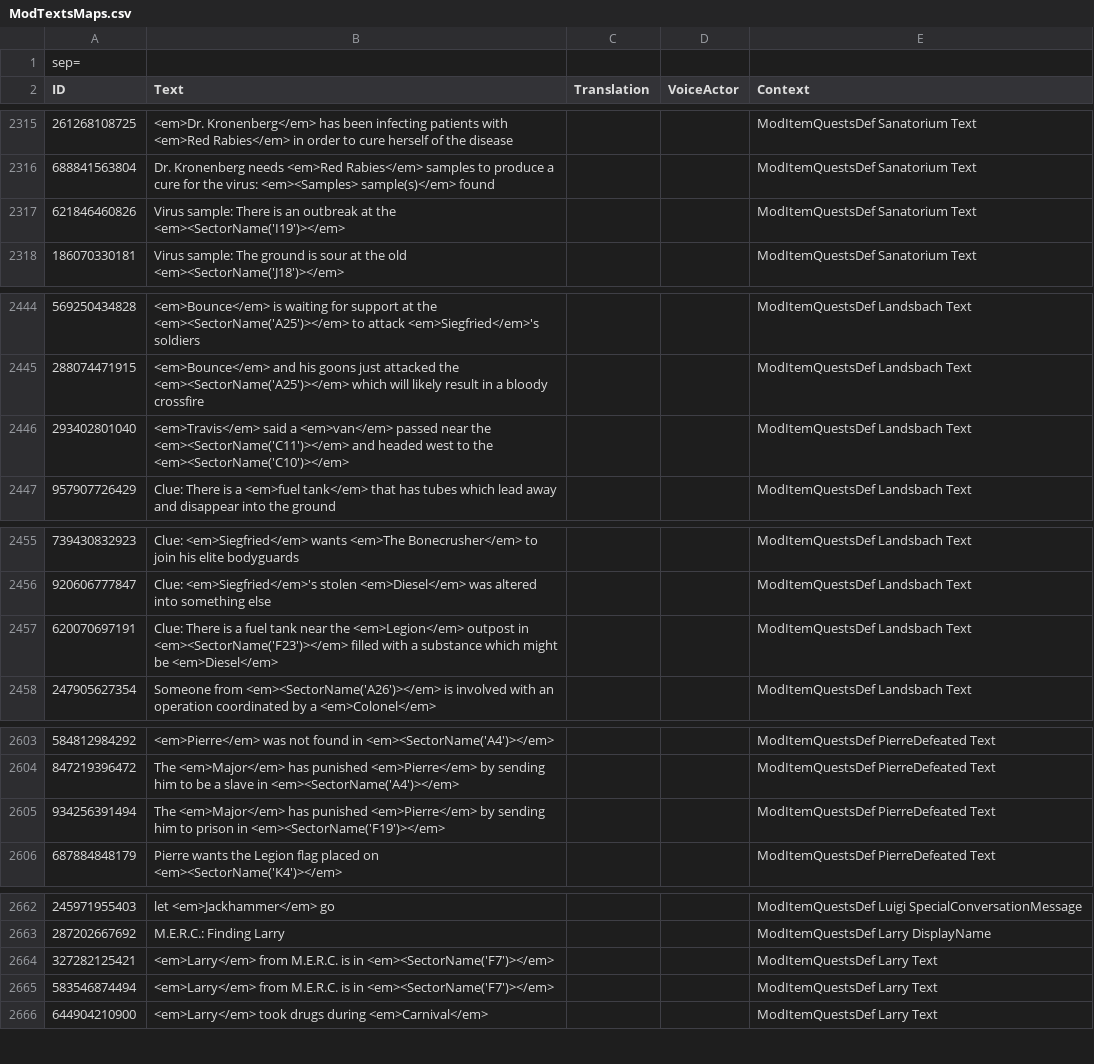
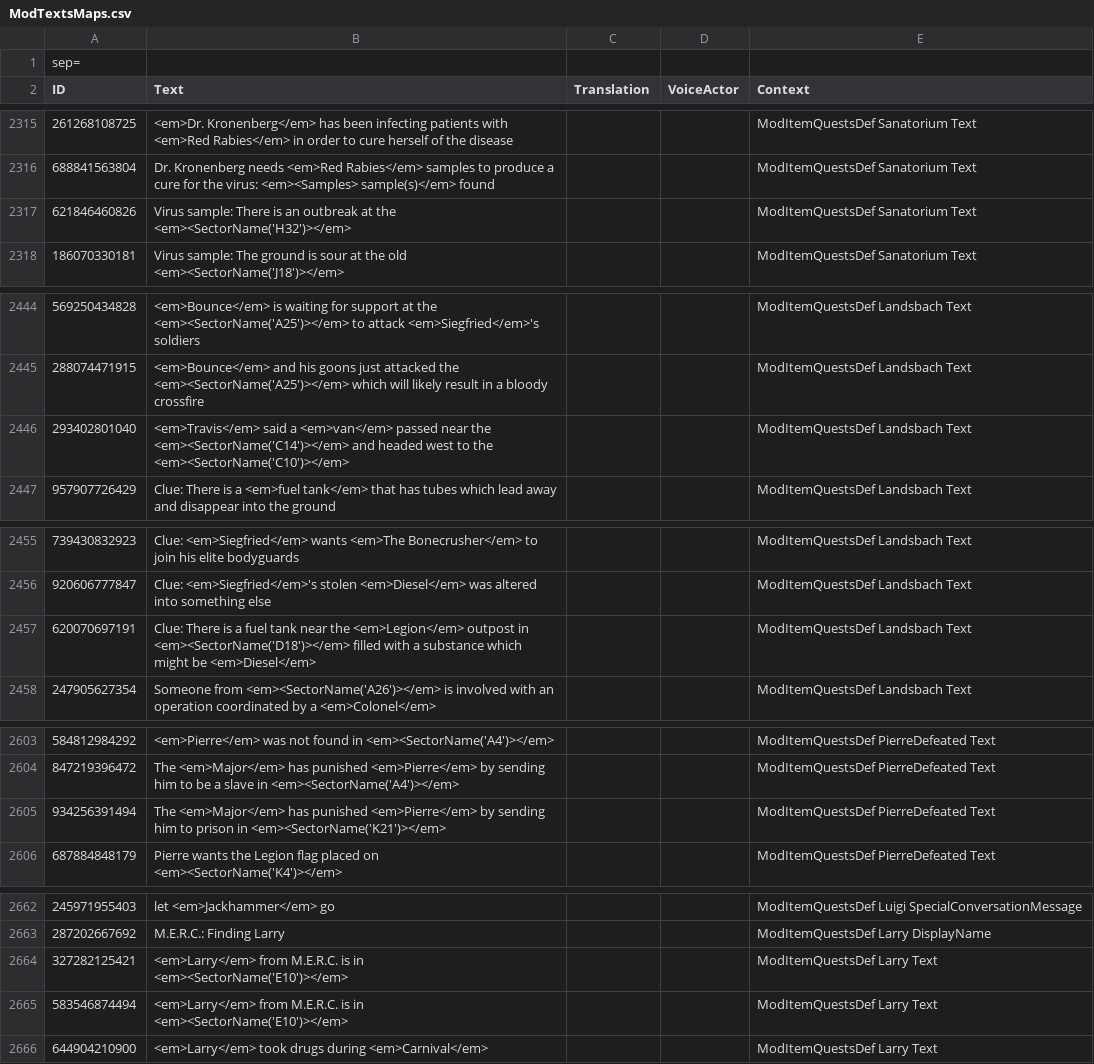
Before and after one commit to Kpoji4er/JAZZ-maps, a CSV file: ModTextsMaps.csv, drawn as a sheet; only a part is shown, gaps mark what is left out; the diff covers the shown part only; the diff names each change by its address in the sheet, - before the commit and + after, or states it on an @@ line.

```diff
--- a/ModTextsMaps.csv
+++ b/ModTextsMaps.csv
-B2317 (Text): …at the <em><SectorName('I19')></em>
+B2317 (Text): …at the <em><SectorName('H32')></em>
-B2446 (Text): …near the <em><SectorName('C11')></em> and headed…
+B2446 (Text): …near the <em><SectorName('C14')></em> and headed…
-B2457 (Text): …outpost in <em><SectorName('F23')></em> filled with…
+B2457 (Text): …outpost in <em><SectorName('D18')></em> filled with…
-B2605 (Text): …prison in <em><SectorName('F19')></em>
+B2605 (Text): …prison in <em><SectorName('K21')></em>
-B2664:B2665 (Text): …is in <em><SectorName('F7')></em>
+B2664:B2665 (Text): …is in <em><SectorName('E10')></em>
```
Also changed, not shown: 16 edited cells elsewhere in this file, 10 other files.
